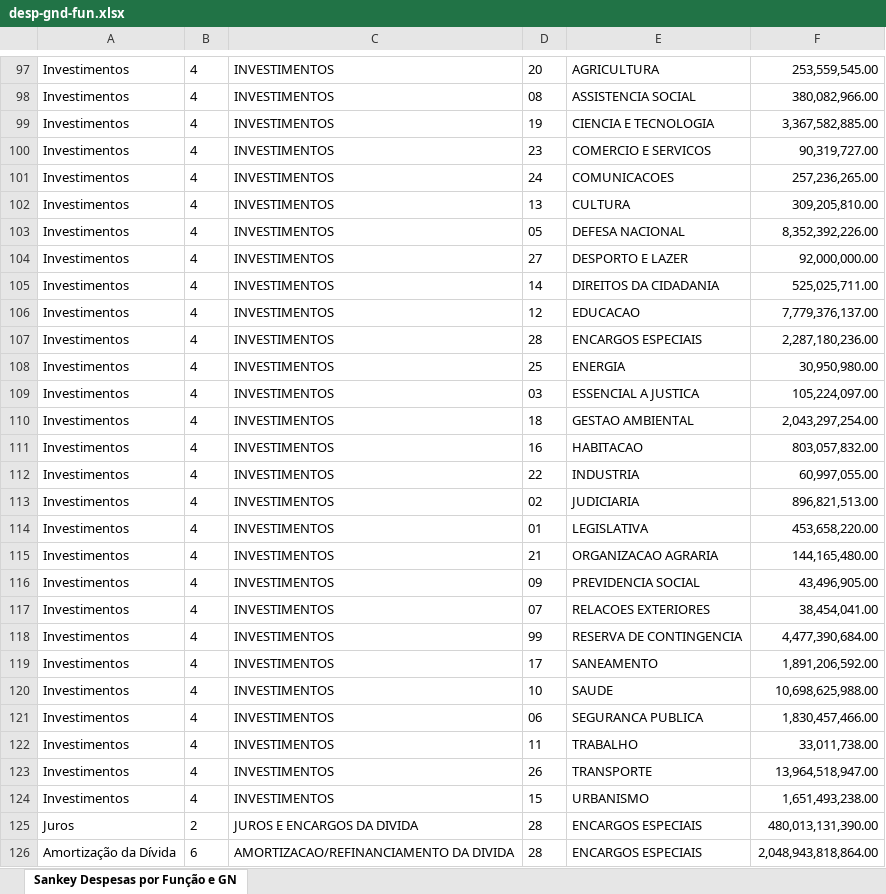
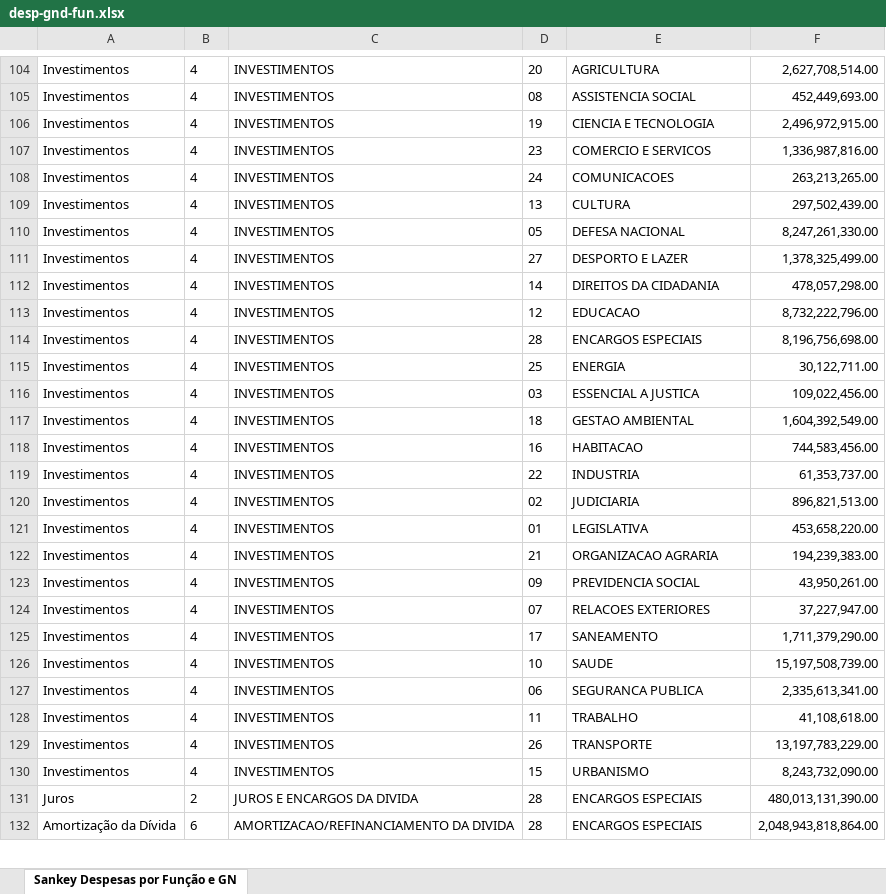
Before and after one commit to tesouro/orcamento, an Excel workbook: dados/desp-gnd-fun.xlsx, sheet Sankey Despesas por Função e GN, drawn as a sheet; only a part is shown, gaps mark what is left out; values as stored, in another font and other column widths than the file's, no borders; removed rows and columns are numbered as before the commit, all else as after; the diff covers the shown part only; the diff names each change by its address in the sheet, - before the commit and + after, or states it on an @@ line.

```diff
--- a/dados/desp-gnd-fun.xlsx (sheet Sankey Despesas por Função e GN)
+++ b/dados/desp-gnd-fun.xlsx (sheet Sankey Despesas por Função e GN)
-F104: 253,559,545.00
+F104: 2,627,708,514.00
-F105: 380,082,966.00
+F105: 452,449,693.00
-F106: 3,367,582,885.00
+F106: 2,496,972,915.00
-F107: 90,319,727.00
+F107: 1,336,987,816.00
-F108: 257,236,265.00
+F108: 263,213,265.00
-F109: 309,205,810.00
+F109: 297,502,439.00
-F110: 8,352,392,226.00
+F110: 8,247,261,330.00
-F111: 92,000,000.00
+F111: 1,378,325,499.00
-F112: 525,025,711.00
+F112: 478,057,298.00
-F113: 7,779,376,137.00
+F113: 8,732,222,796.00
-F114: 2,287,180,236.00
+F114: 8,196,756,698.00
-F115: 30,950,980.00
+F115: 30,122,711.00
-F116: 105,224,097.00
+F116: 109,022,456.00
-F117: 2,043,297,254.00
+F117: 1,604,392,549.00
-F118: 803,057,832.00
+F118: 744,583,456.00
-F119: 60,997,055.00
+F119: 61,353,737.00
-F122: 144,165,480.00
+F122: 194,239,383.00
-F123: 43,496,905.00
+F123: 43,950,261.00
-F124: 38,454,041.00
+F124: 37,227,947.00
-row 118: Investimentos | 4 | INVESTIMENTOS | 99 | RESERVA DE CONTINGENCIA | 4,477,390,684.00
-F125: 1,891,206,592.00
+F125: 1,711,379,290.00
-F126: 10,698,625,988.00
+F126: 15,197,508,739.00
-F127: 1,830,457,466.00
+F127: 2,335,613,341.00
-F128: 33,011,738.00
+F128: 41,108,618.00
-F129: 13,964,518,947.00
+F129: 13,197,783,229.00
-F130: 1,651,493,238.00
+F130: 8,243,732,090.00
```
Also changed, not shown: 7 added rows and 53 edited cells elsewhere in this sheet, dados/desp.xlsx, dados/rec.xlsx, 3 other files.
